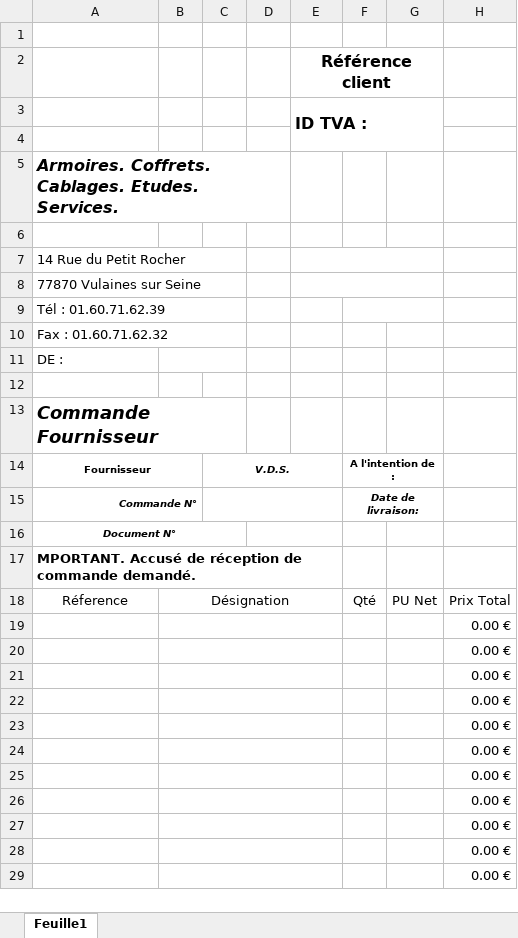
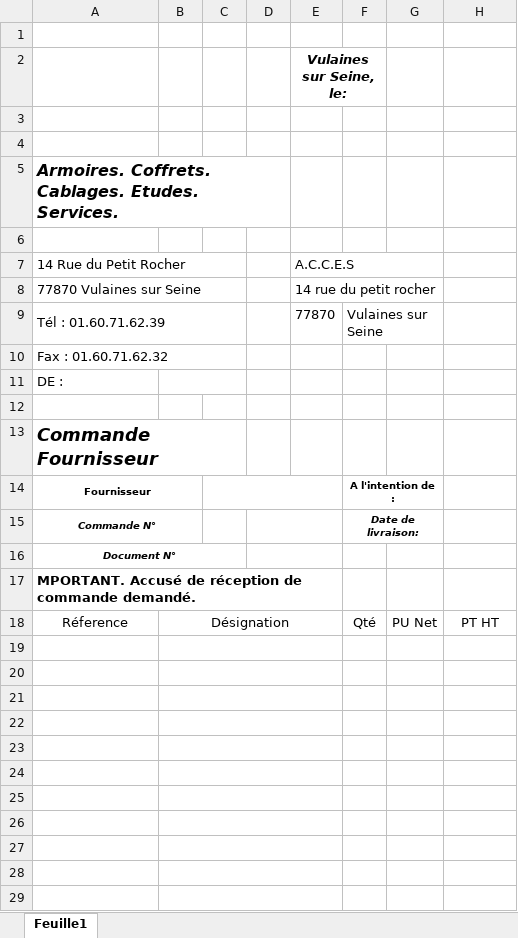
Before and after one commit to juliengrima/factures-devis, an Excel workbook: web/media/templates/fac-template.xlsx, sheet Feuille1, drawn as a sheet; only a part is shown; values as stored, in another font and other column widths than the file's, no borders; charts and pictures not drawn; the diff covers the shown part only; the diff names each change by its address in the sheet, - before the commit and + after, or states it on an @@ line.

Commit message:
Formtype sheet sheetDev

```diff
--- a/web/media/templates/fac-template.xlsx (sheet Feuille1)
+++ b/web/media/templates/fac-template.xlsx (sheet Feuille1)
-E2: Référence client
+E2: Vulaines sur Seine, le:
-E2 italic: off
+E2 italic: on, text size: smaller
-E2:G2 merged
+E2:F2 merged
-E3: ID TVA :
+E3: (empty)
-E3:G4 merged
-E7: (empty)
+E7: A.C.C.E.S
-E8: (empty)
+E8: 14 rue du petit rocher
-E9: (empty)
+E9: 77870
-F9: (empty)
+F9: Vulaines sur Seine
-C14: V.D.S.
+C14: (empty)
-A15 alignment: right
+A15 alignment: center
-C15:E15 merged
+D15:E15 merged
-H18: Prix Total
+H18: PT HT
-H19:H29: 0.00 €
+H19:H29: (empty)
```
Also changed, not shown: 15 edited cells elsewhere in this sheet, charts or pictures, 12 other files.
